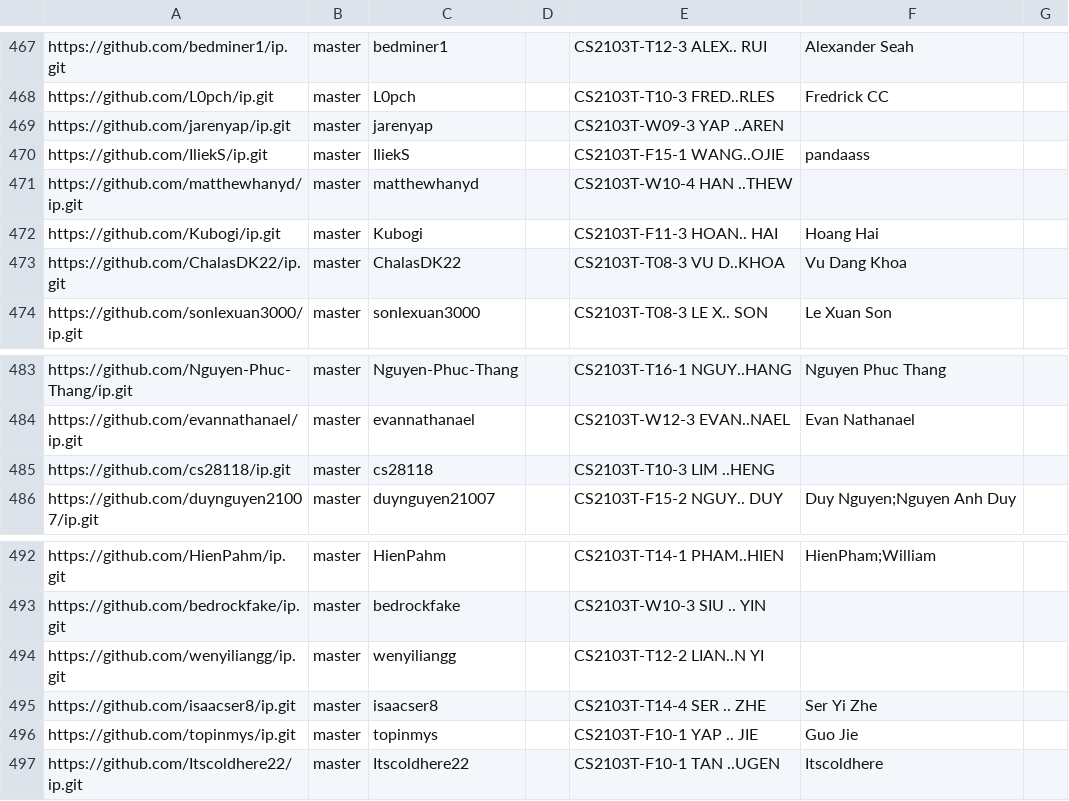
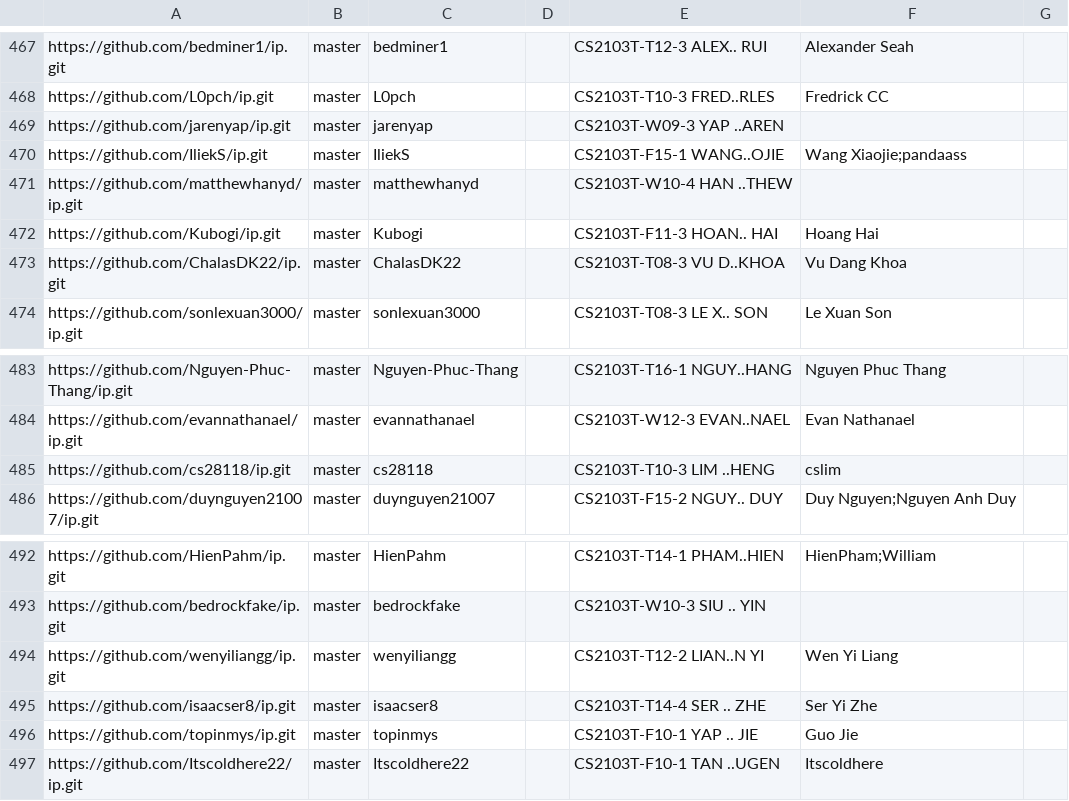
Before and after one commit to NUS-CS2103-AY2627-S1/ip-dashboard, a CSV file: config/author-config.csv, drawn as a sheet; only a part is shown, gaps mark what is left out; the diff covers the shown part only.

```diff
--- a/config/author-config.csv
+++ b/config/author-config.csv
@@ -469,3 +469,3 @@ https://github.com/L0pch/ip.git,master,L0pch,,CS2103T-T10-3 FRED..RLES,Fredrick
 https://github.com/jarenyap/ip.git,master,jarenyap,,CS2103T-W09-3 YAP ..AREN,,
-https://github.com/IliekS/ip.git,master,IliekS,,CS2103T-F15-1 WANG..OJIE,pandaass,
+https://github.com/IliekS/ip.git,master,IliekS,,CS2103T-F15-1 WANG..OJIE,Wang Xiaojie;pandaass,
 https://github.com/matthewhanyd/ip.git,master,matthewhanyd,,CS2103T-W10-4 HAN ..THEW,,
@@ -484,3 +484,3 @@ https://github.com/Nguyen-Phuc-Thang/ip.git,master,Nguyen-Phuc-Thang,,CS2103T-T1
 https://github.com/evannathanael/ip.git,master,evannathanael,,CS2103T-W12-3 EVAN..NAEL,Evan Nathanael,
-https://github.com/cs28118/ip.git,master,cs28118,,CS2103T-T10-3 LIM ..HENG,,
+https://github.com/cs28118/ip.git,master,cs28118,,CS2103T-T10-3 LIM ..HENG,cslim,
 https://github.com/duynguyen21007/ip.git,master,duynguyen21007,,CS2103T-F15-2 NGUY.. DUY,Duy Nguyen;Nguyen Anh Duy,
@@ -493,3 +493,3 @@ https://github.com/HienPahm/ip.git,master,HienPahm,,CS2103T-T14-1 PHAM..HIEN,Hie
 https://github.com/bedrockfake/ip.git,master,bedrockfake,,CS2103T-W10-3 SIU .. YIN,,
-https://github.com/wenyiliangg/ip.git,master,wenyiliangg,,CS2103T-T12-2 LIAN..N YI,,
+https://github.com/wenyiliangg/ip.git,master,wenyiliangg,,CS2103T-T12-2 LIAN..N YI,Wen Yi Liang,
 https://github.com/isaacser8/ip.git,master,isaacser8,,CS2103T-T14-4 SER .. ZHE,Ser Yi Zhe,
```
Also changed, not shown: 6 edited cells elsewhere in this file.
